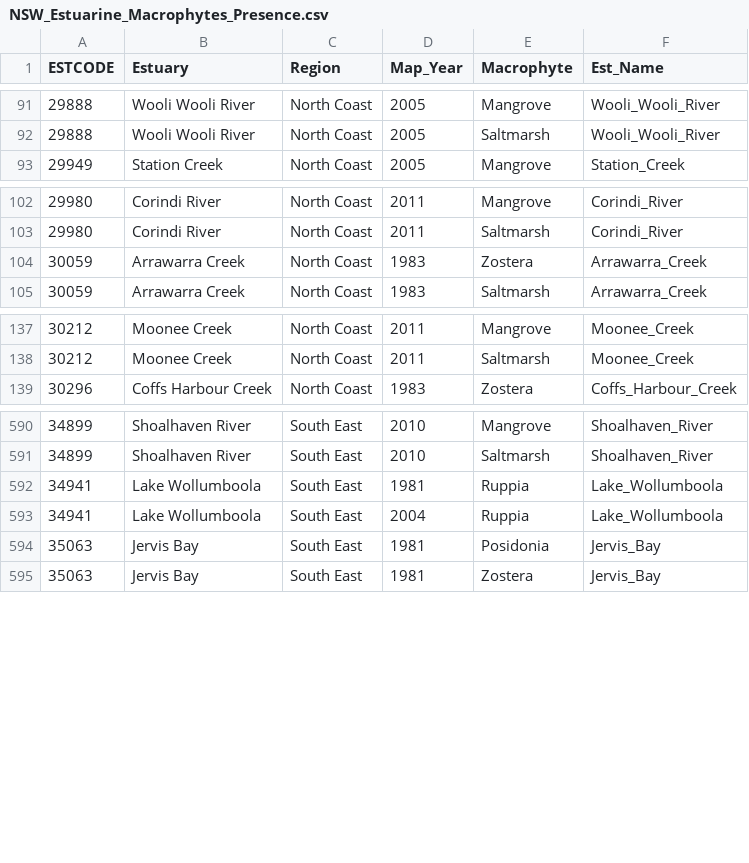
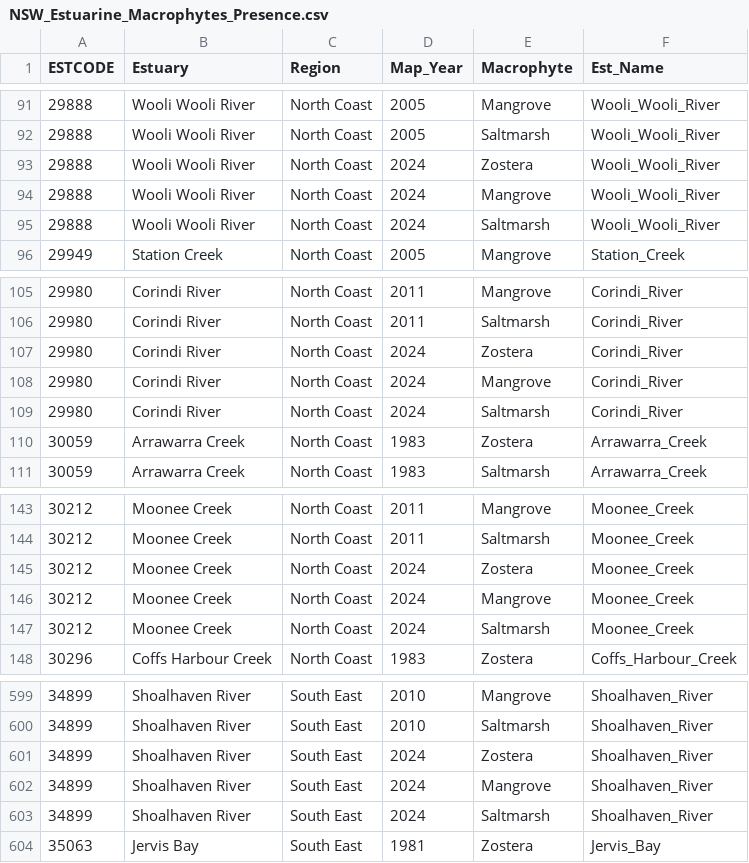
Before and after one commit to GregjWest/NSW_EstMac_Dev, a CSV file: NSW_Estuarine_Macrophytes_Presence.csv, drawn as a sheet; only a part is shown, gaps mark what is left out; removed rows and columns are numbered as before the commit, all else as after; the diff names each change by its address in the sheet, - before the commit and + after, or states it on an @@ line.

```diff
--- a/NSW_Estuarine_Macrophytes_Presence.csv
+++ b/NSW_Estuarine_Macrophytes_Presence.csv
+row 93: 29888 | Wooli Wooli River | North Coast | 2024 | Zostera | Wooli_Wooli_River
+row 94: 29888 | Wooli Wooli River | North Coast | 2024 | Mangrove | Wooli_Wooli_River
+row 95: 29888 | Wooli Wooli River | North Coast | 2024 | Saltmarsh | Wooli_Wooli_River
+row 107: 29980 | Corindi River | North Coast | 2024 | Zostera | Corindi_River
+row 108: 29980 | Corindi River | North Coast | 2024 | Mangrove | Corindi_River
+row 109: 29980 | Corindi River | North Coast | 2024 | Saltmarsh | Corindi_River
+row 145: 30212 | Moonee Creek | North Coast | 2024 | Zostera | Moonee_Creek
+row 146: 30212 | Moonee Creek | North Coast | 2024 | Mangrove | Moonee_Creek
+row 147: 30212 | Moonee Creek | North Coast | 2024 | Saltmarsh | Moonee_Creek
-row 592: 34941 | Lake Wollumboola | South East | 1981 | Ruppia | Lake_Wollumboola
-row 593: 34941 | Lake Wollumboola | South East | 2004 | Ruppia | Lake_Wollumboola
-row 594: 35063 | Jervis Bay | South East | 1981 | Posidonia | Jervis_Bay
+row 601: 34899 | Shoalhaven River | South East | 2024 | Zostera | Shoalhaven_River
+row 602: 34899 | Shoalhaven River | South East | 2024 | Mangrove | Shoalhaven_River
+row 603: 34899 | Shoalhaven River | South East | 2024 | Saltmarsh | Shoalhaven_River
```
Also changed, not shown: 8 other files.
